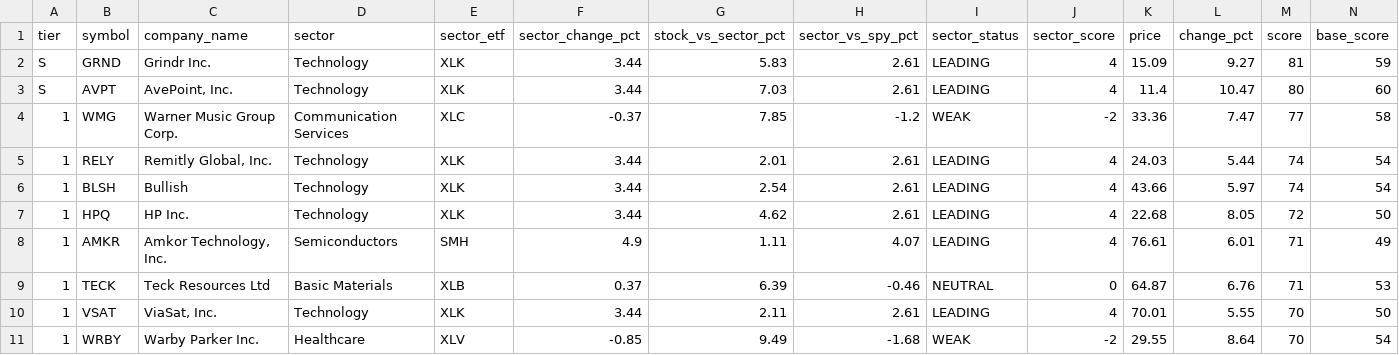
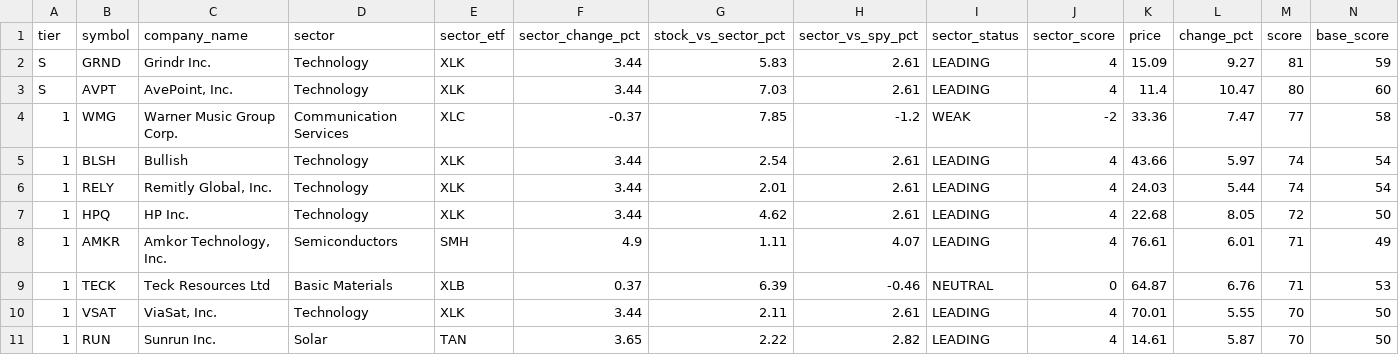
Before and after one commit to samaunkhalid/elite-scanner, a CSV file: potential_movers.csv, drawn as a sheet; only a part is shown; removed rows and columns are numbered as before the commit, all else as after; rows hold the shown columns only; the diff names each change by its address in the sheet, - before the commit and + after, or states it on an @@ line.

```diff
--- a/potential_movers.csv
+++ b/potential_movers.csv
@@ row 6 moved to row 5: 1 @@
-row 11: 1 | WRBY | Warby Parker Inc. | Healthcare | XLV | -0.85 | 9.49 | -1.68 | WEAK | -2 | 29.55 | 8.64 | 70 | 54
+row 11: 1 | RUN | Sunrun Inc. | Solar | TAN | 3.65 | 2.22 | 2.82 | LEADING | 4 | 14.61 | 5.87 | 70 | 50
```
Also changed, not shown: elite_watchlist.csv, elite_watchlist_raw.csv, 2 other files.
